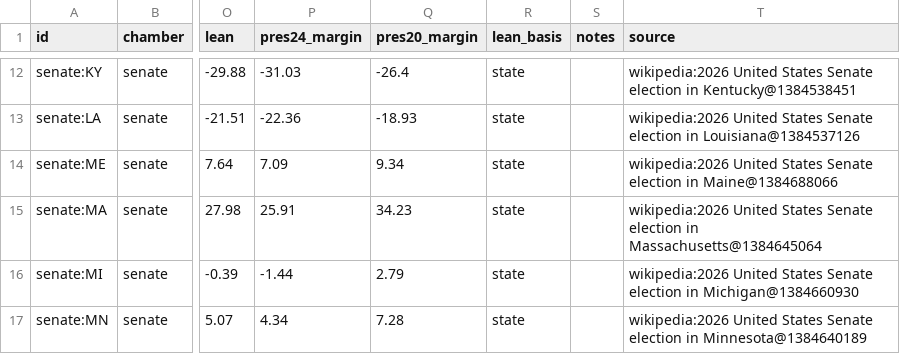
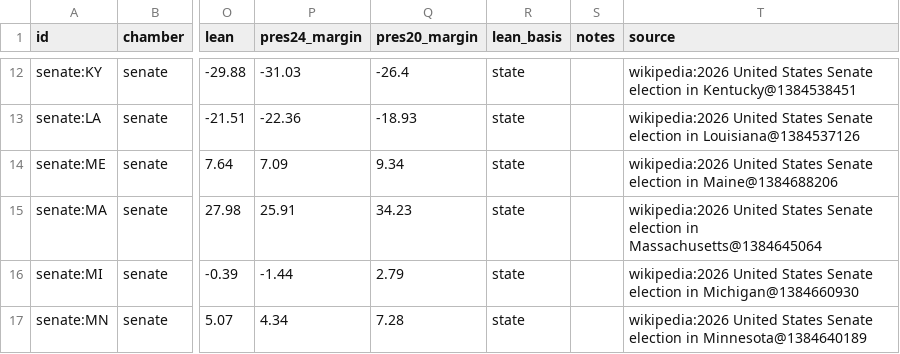
Before and after one commit to KaraZajac/MIDTERMS2026, a CSV file: data/races/senate.csv, drawn as a sheet; only a part is shown, gaps mark what is left out; the diff names each change by its address in the sheet, - before the commit and + after, or states it on an @@ line.

```diff
--- a/data/races/senate.csv
+++ b/data/races/senate.csv
-T14 (source): …election in Maine@1384688066
+T14 (source): …election in Maine@1384688206
```
Also changed, not shown: data/finance.csv, data/polls/races.csv, 10 other files.
